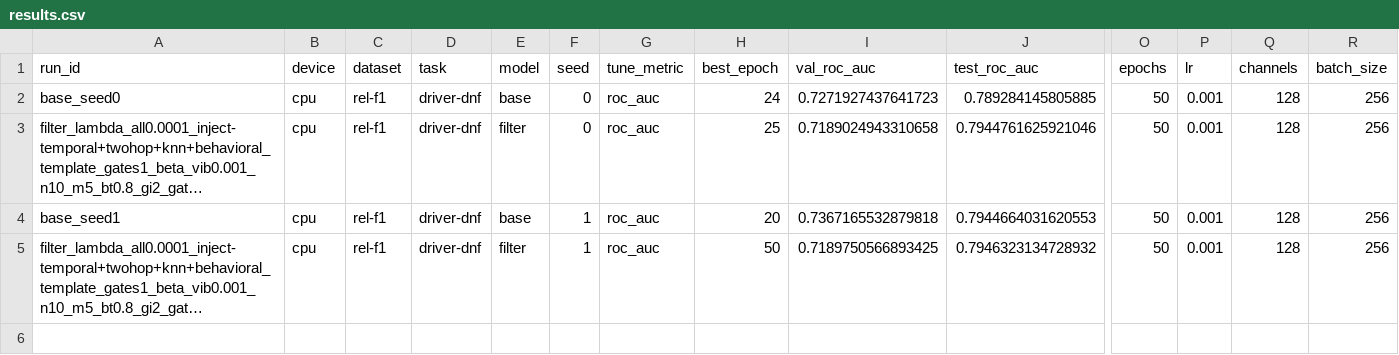
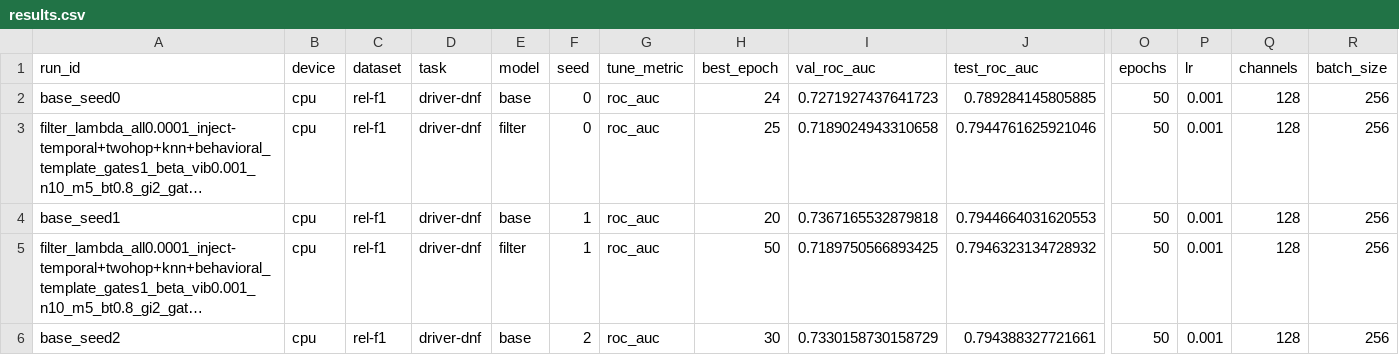
Before and after one commit to HARSHALK2598/cs224w-structural-optimizer, a CSV file: experiments/results/sweeps/tuned_rel-f1_driver-dnf/results.csv, drawn as a sheet; only a part is shown, gaps mark what is left out; long unchanged cells end in …; rows hold the shown columns only; the diff names each change by its address in the sheet, - before the commit and + after, or states it on an @@ line.

```diff
--- a/experiments/results/sweeps/tuned_rel-f1_driver-dnf/results.csv
+++ b/experiments/results/sweeps/tuned_rel-f1_driver-dnf/results.csv
+row 6: base_seed2 | cpu | rel-f1 | driver-dnf | base | 2 | roc_auc | 30 | 0.7330158730158729 | 0.794388327721661 | 50 | 0.001 | 128 | 256
```
Also changed, not shown: 2 other files.
